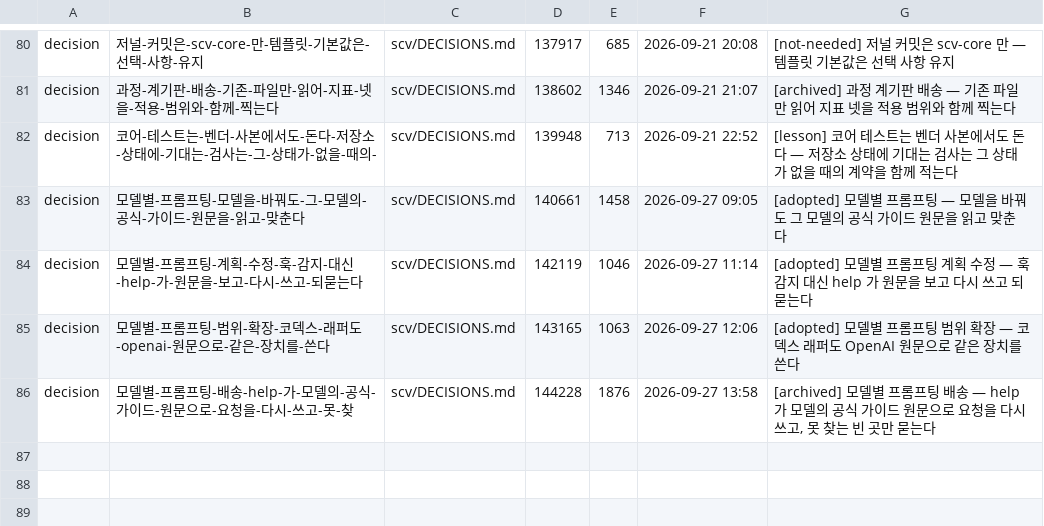
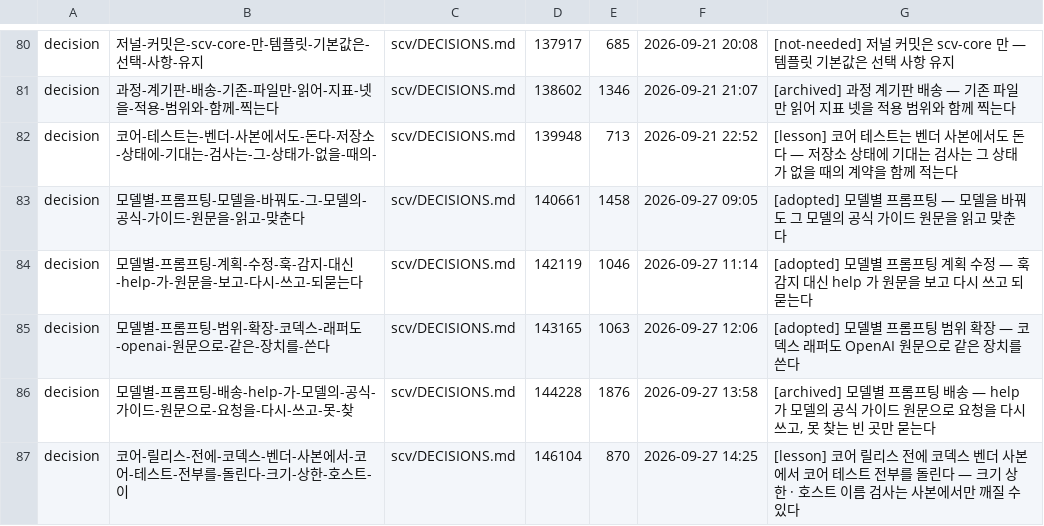
Before and after one commit to wookiya1364/scv-core, a TSV file: scv/INDEX.tsv, drawn as a sheet; only a part is shown, gaps mark what is left out.

```diff
--- a/scv/INDEX.tsv
+++ b/scv/INDEX.tsv
@@ -86 +86,2 @@ decision	모델별-프롬프팅-범위-확장-코덱스-래퍼도-openai-원문
 decision	모델별-프롬프팅-배송-help-가-모델의-공식-가이드-원문으로-요청을-다시-쓰고-못-찾	scv/DECISIONS.md	144228	1876	2026-09-27 13:58	[archived] 모델별 프롬프팅 배송 — help 가 모델의 공식 가이드 원문으로 요청을 다시 쓰고, 못 찾는 빈 곳만 묻는다
+decision	코어-릴리스-전에-코덱스-벤더-사본에서-코어-테스트-전부를-돌린다-크기-상한-호스트-이	scv/DECISIONS.md	146104	870	2026-09-27 14:25	[lesson] 코어 릴리스 전에 코덱스 벤더 사본에서 코어 테스트 전부를 돌린다 — 크기 상한 · 호스트 이름 검사는 사본에서만 깨질 수 있다
```
Also changed, not shown: 6 other files.
